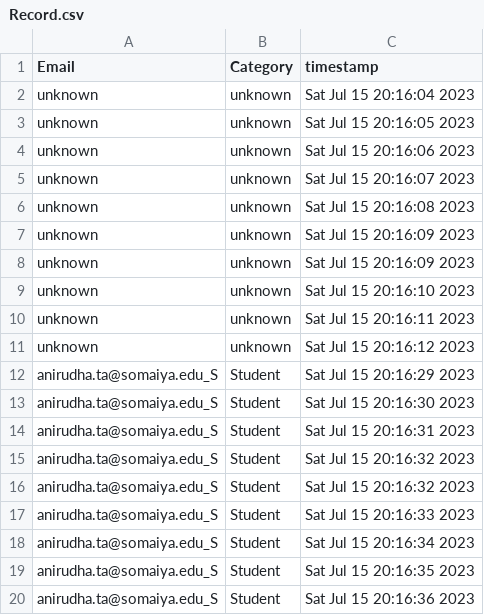
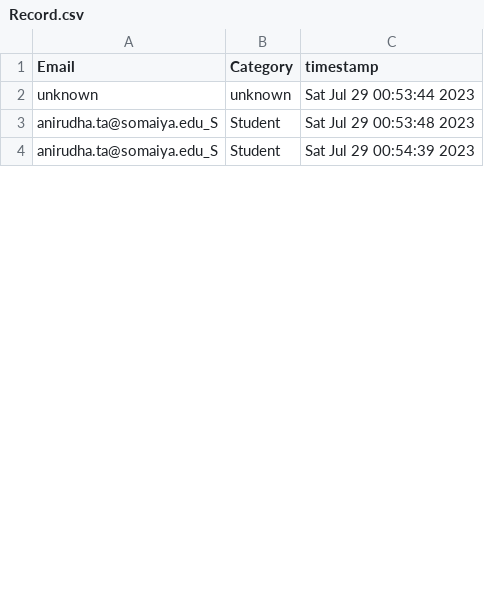
Before and after one commit to PeopleCounter/React_Backend, a CSV file: Backend/Python/FaceRecognition/Record.csv, drawn as a sheet; only a part is shown; the diff covers the shown part only.

```diff
--- a/Backend/Python/FaceRecognition/Record.csv
+++ b/Backend/Python/FaceRecognition/Record.csv
@@ -1,20 +1,4 @@
 Email,Category,timestamp
-unknown,unknown,Sat Jul 15 20:16:04 2023
-unknown,unknown,Sat Jul 15 20:16:05 2023
-unknown,unknown,Sat Jul 15 20:16:06 2023
-unknown,unknown,Sat Jul 15 20:16:07 2023
-unknown,unknown,Sat Jul 15 20:16:08 2023
-unknown,unknown,Sat Jul 15 20:16:09 2023
-unknown,unknown,Sat Jul 15 20:16:09 2023
-unknown,unknown,Sat Jul 15 20:16:10 2023
-unknown,unknown,Sat Jul 15 20:16:11 2023
-unknown,unknown,Sat Jul 15 20:16:12 2023
-anirudha.ta@somaiya.edu_S,Student,Sat Jul 15 20:16:29 2023
-anirudha.ta@somaiya.edu_S,Student,Sat Jul 15 20:16:30 2023
-anirudha.ta@somaiya.edu_S,Student,Sat Jul 15 20:16:31 2023
-anirudha.ta@somaiya.edu_S,Student,Sat Jul 15 20:16:32 2023
-anirudha.ta@somaiya.edu_S,Student,Sat Jul 15 20:16:32 2023
-anirudha.ta@somaiya.edu_S,Student,Sat Jul 15 20:16:33 2023
-anirudha.ta@somaiya.edu_S,Student,Sat Jul 15 20:16:34 2023
-anirudha.ta@somaiya.edu_S,Student,Sat Jul 15 20:16:35 2023
-anirudha.ta@somaiya.edu_S,Student,Sat Jul 15 20:16:36 2023
+unknown,unknown,Sat Jul 29 00:53:44 2023
+anirudha.ta@somaiya.edu_S,Student,Sat Jul 29 00:53:48 2023
+anirudha.ta@somaiya.edu_S,Student,Sat Jul 29 00:54:39 2023
```
Also changed, not shown: 37 removed rows and 3 edited cells elsewhere in this file, 8 other files.
